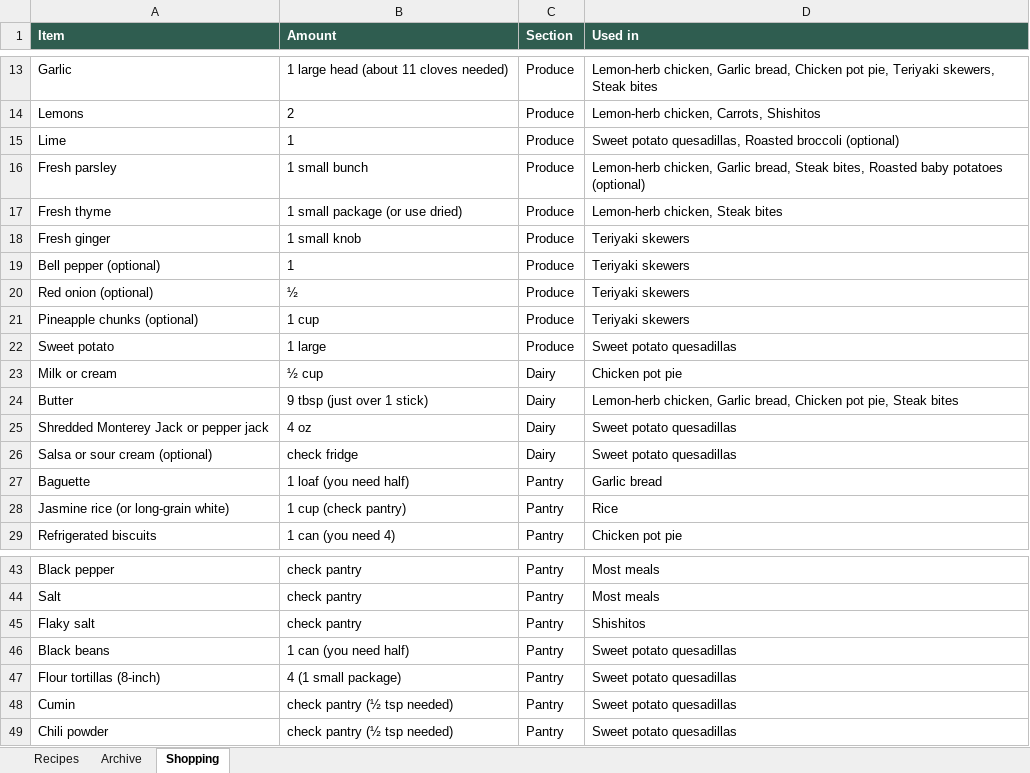
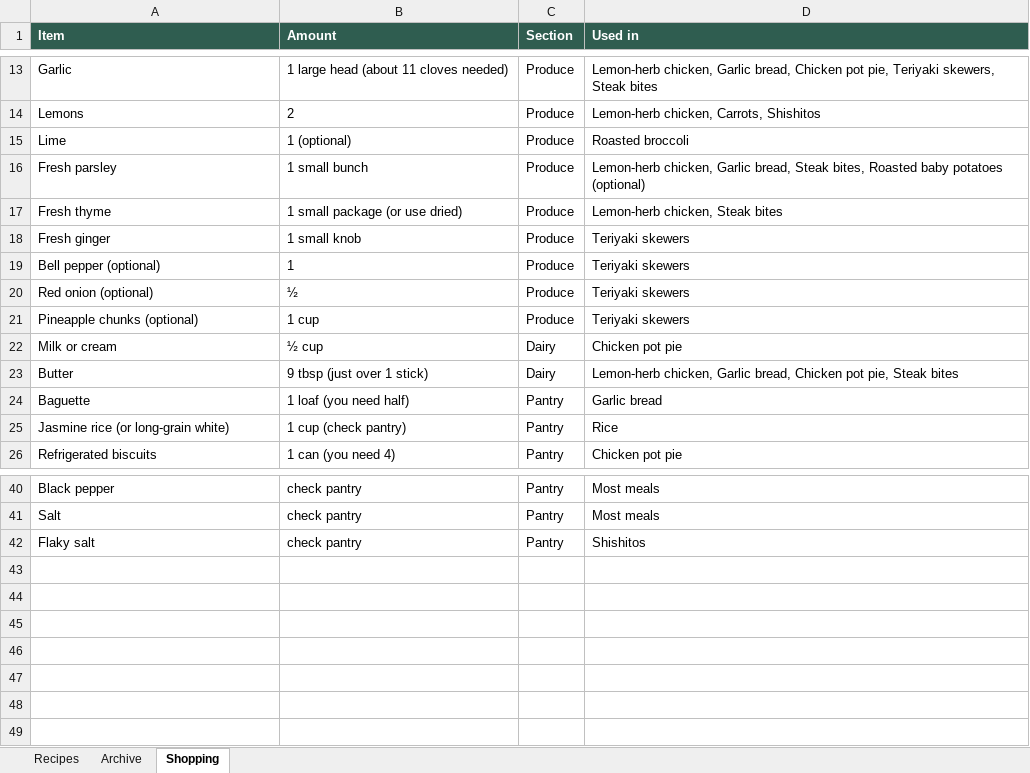
Before and after one commit to entquine/Recipes, an Excel workbook: recipes.xlsx, sheet Shopping, drawn as a sheet; only a part is shown, gaps mark what is left out; values as stored, in another font and other column widths than the file's, no borders; the diff names each change by its address in the sheet, - before the commit and + after, or states it on an @@ line.

```diff
--- a/recipes.xlsx (sheet Shopping)
+++ b/recipes.xlsx (sheet Shopping)
-B15 (Amount): 1
+B15 (Amount): 1 (optional)
-D15 (Used in): Sweet potato quesadillas, Roasted broccoli (optional)
+D15 (Used in): Roasted broccoli
-row 22: Sweet potato | 1 large | Produce | Sweet potato quesadillas
-row 25: Shredded Monterey Jack or pepper jack | 4 oz | Dairy | Sweet potato quesadillas
-row 26: Salsa or sour cream (optional) | check fridge | Dairy | Sweet potato quesadillas
-row 46: Black beans | 1 can (you need half) | Pantry | Sweet potato quesadillas
-row 47: Flour tortillas (8-inch) | 4 (1 small package) | Pantry | Sweet potato quesadillas
-row 48: Cumin | check pantry (½ tsp needed) | Pantry | Sweet potato quesadillas
-row 49: Chili powder | check pantry (½ tsp needed) | Pantry | Sweet potato quesadillas
```
Also changed, not shown: sheet Archive, sheet Recipes.
